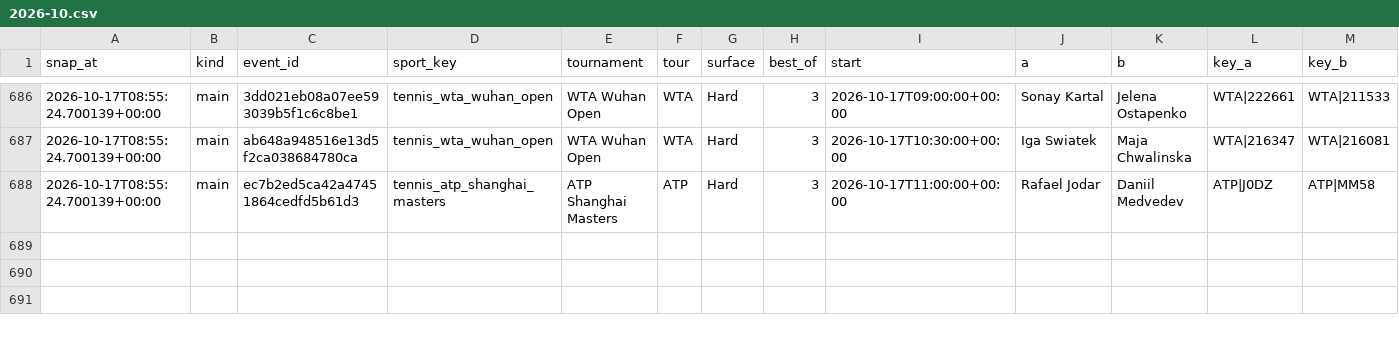
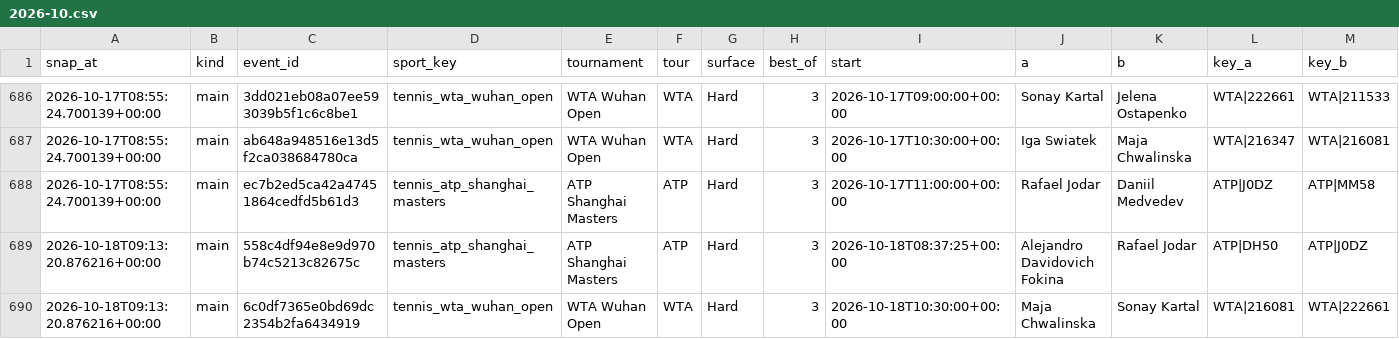
Before and after one commit to petermazgut10-del/tennis-predictor, a CSV file: state/odds/2026-10.csv, drawn as a sheet; only a part is shown, gaps mark what is left out; rows hold the shown columns only; the diff names each change by its address in the sheet, - before the commit and + after, or states it on an @@ line.

```diff
--- a/state/odds/2026-10.csv
+++ b/state/odds/2026-10.csv
+row 689: 2026-10-18T09:13:20.876216+00:00 | main | 558c4df94e8e9d970b74c5213c82675c | tennis_atp_shanghai_masters | ATP Shanghai Masters | ATP | Hard | 3 | 2026-10-18T08:37:25+00:00 | Alejandro Davidovich Fokina | Rafael Jodar | ATP|DH50 | ATP|J0DZ
+row 690: 2026-10-18T09:13:20.876216+00:00 | main | 6c0df7365e0bd69dc2354b2fa6434919 | tennis_wta_wuhan_open | WTA Wuhan Open | WTA | Hard | 3 | 2026-10-18T10:30:00+00:00 | Maja Chwalinska | Sonay Kartal | WTA|216081 | WTA|222661
```
Also changed, not shown: 4 other files.
